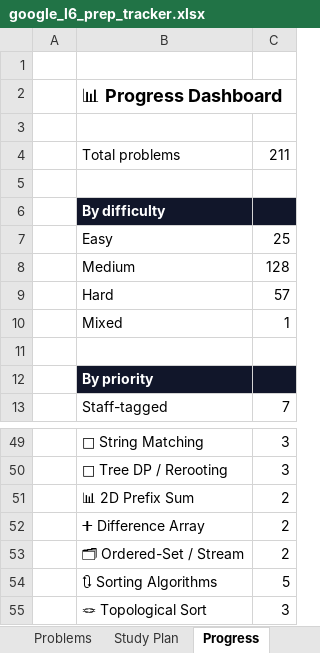
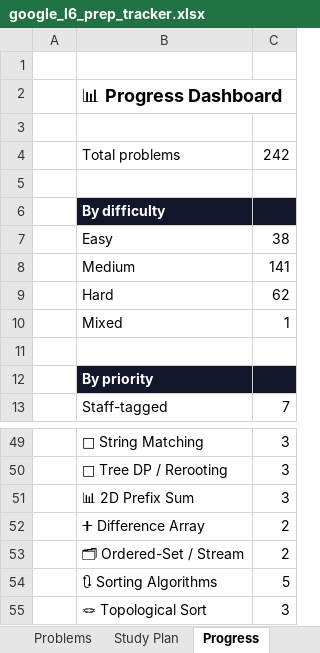
Before and after one commit to GAURAVJAYSWAL/google-l6-algo-prep, an Excel workbook: google_l6_prep_tracker.xlsx, sheet Progress, drawn as a sheet; only a part is shown, gaps mark what is left out; values as stored, in another font and other column widths than the file's, no borders; the diff covers the shown part only; the diff names each change by its address in the sheet, - before the commit and + after, or states it on an @@ line.

```diff
--- a/google_l6_prep_tracker.xlsx (sheet Progress)
+++ b/google_l6_prep_tracker.xlsx (sheet Progress)
-C4: 211
+C4: 242
-C7: 25
+C7: 38
-C8: 128
+C8: 141
-C9: 57
+C9: 62
-C51: 2
+C51: 3
```
Also changed, not shown: 18 edited cells elsewhere in this sheet, sheet Problems, 32 other files.
